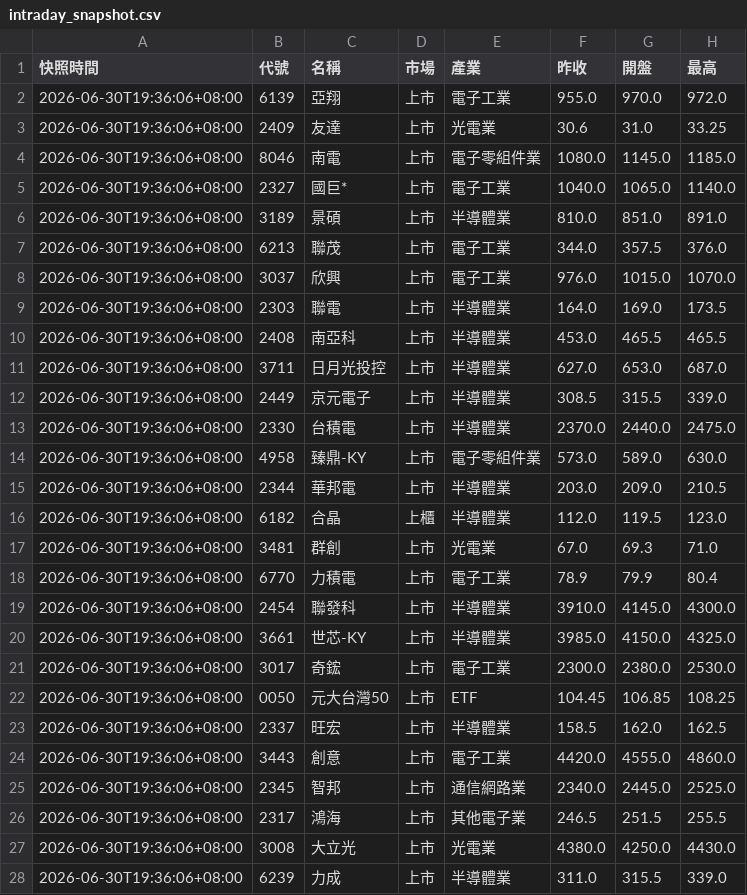
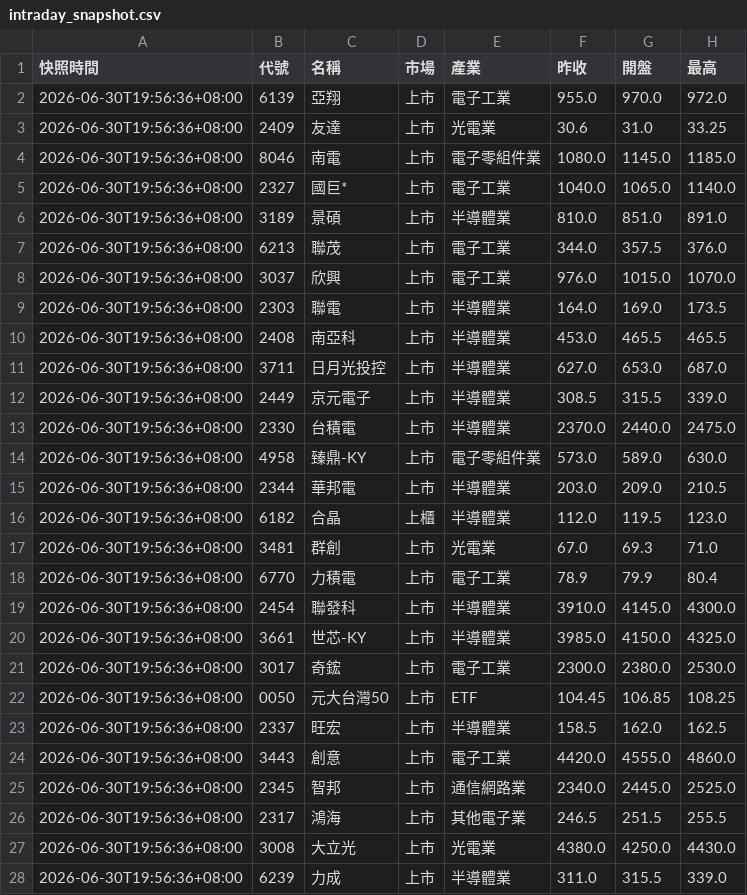
Before and after one commit to eric4xxme-byte/TW_Stock_AI_Scanner_v2_1_cached, a CSV file: data/intraday_snapshot.csv, drawn as a sheet; only a part is shown; the diff covers the shown part only; the diff names each change by its address in the sheet, - before the commit and + after, or states it on an @@ line.

```diff
--- a/data/intraday_snapshot.csv
+++ b/data/intraday_snapshot.csv
-A2:A28 (快照時間): 2026-06-30T19:36:06+08:00
+A2:A28 (快照時間): 2026-06-30T19:56:36+08:00
```
Also changed, not shown: 3 edited cells elsewhere in this file, 1 other file.
